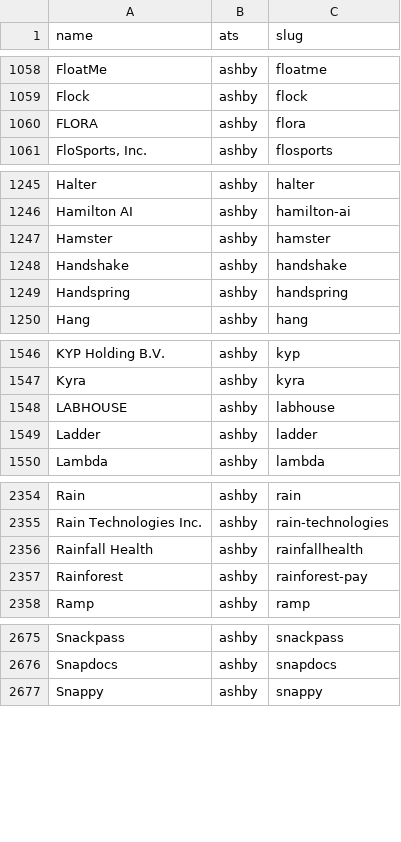
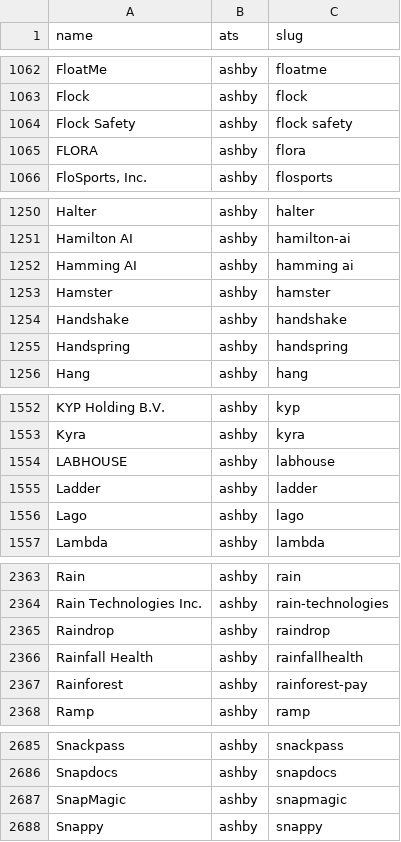
Before and after one commit to rutiknarute/atsift, a CSV file: data/companies.csv, drawn as a sheet; only a part is shown, gaps mark what is left out; the diff covers the shown part only; the diff names each change by its address in the sheet, - before the commit and + after, or states it on an @@ line.

```diff
--- a/data/companies.csv
+++ b/data/companies.csv
+row 1064: Flock Safety | ashby | flock safety
+row 1252: Hamming AI | ashby | hamming ai
+row 1556: Lago | ashby | lago
+row 2365: Raindrop | ashby | raindrop
+row 2687: SnapMagic | ashby | snapmagic
```
Also changed, not shown: 17 added rows elsewhere in this file, 9 other files.
